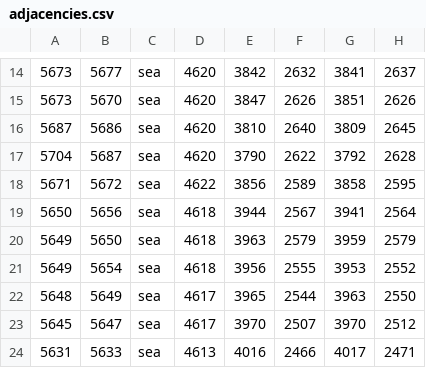
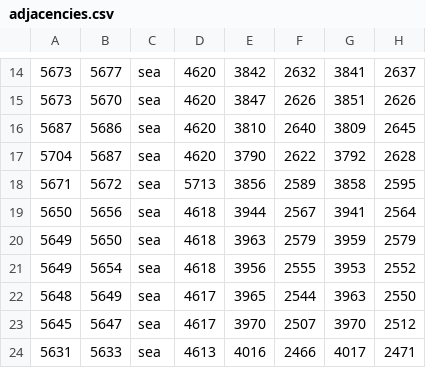
Before and after one commit to LonelyModder/DragonEmperor, a CSV file: map_data/adjacencies.csv, drawn as a sheet; only a part is shown, gaps mark what is left out.

```diff
--- a/map_data/adjacencies.csv
+++ b/map_data/adjacencies.csv
@@ -17,3 +17,3 @@
 5704;5687;sea;4620;3790;2622;3792;2628;
-5671;5672;sea;4622;3856;2589;3858;2595;
+5671;5672;sea;5713;3856;2589;3858;2595;
 5650;5656;sea;4618;3944;2567;3941;2564;
```
Also changed, not shown: map_data/definition.csv, map_data/ports.csv, 26 other files.
